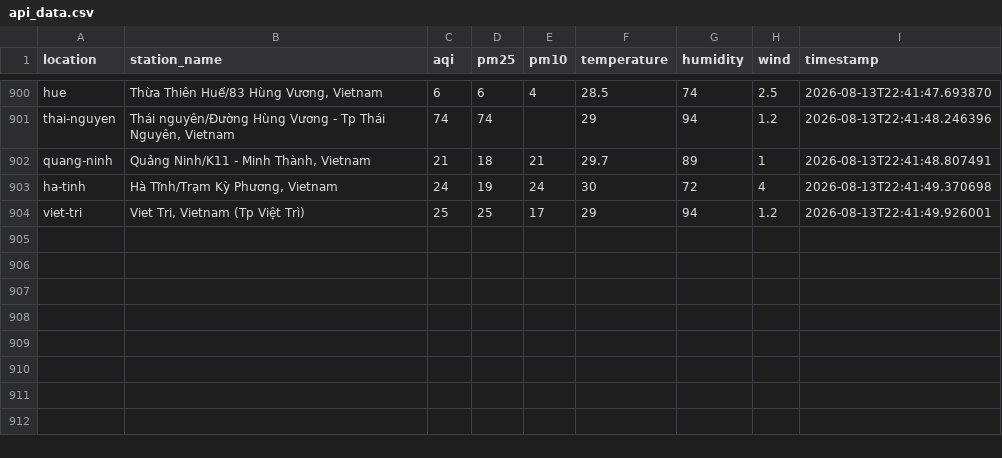
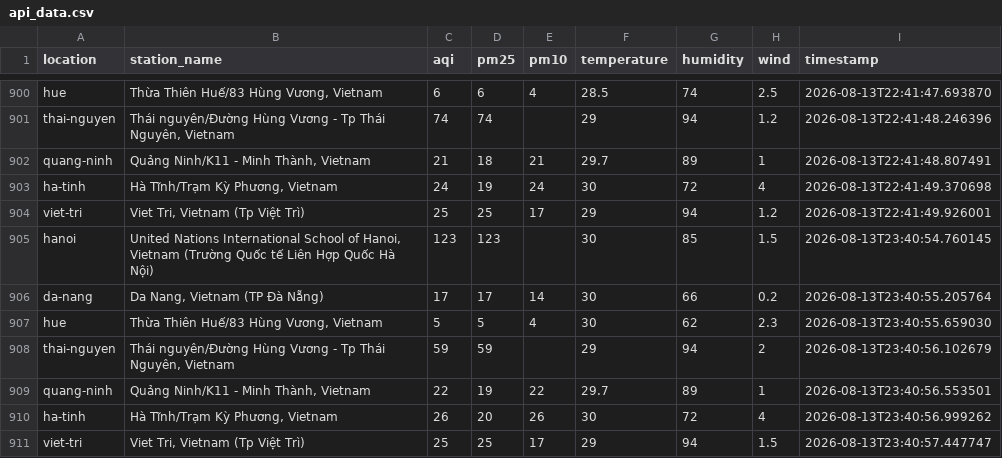
Before and after one commit to XD315/AeroPulse, a CSV file: data/api_data.csv, drawn as a sheet; only a part is shown, gaps mark what is left out; the diff names each change by its address in the sheet, - before the commit and + after, or states it on an @@ line.

```diff
--- a/data/api_data.csv
+++ b/data/api_data.csv
+row 905: hanoi | United Nations International School of Hanoi, Vietnam (Trường Quốc tế Liên Hợp Quốc Hà Nội) | 123 | 123 |  | 30 | 85 | 1.5 | 2026-08-13T23:40:54.760145
+row 906: da-nang | Da Nang, Vietnam (TP Đà Nẵng) | 17 | 17 | 14 | 30 | 66 | 0.2 | 2026-08-13T23:40:55.205764
+row 907: hue | Thừa Thiên Huế/83 Hùng Vương, Vietnam | 5 | 5 | 4 | 30 | 62 | 2.3 | 2026-08-13T23:40:55.659030
+row 908: thai-nguyen | Thái nguyên/Đường Hùng Vương - Tp Thái Nguyên, Vietnam | 59 | 59 |  | 29 | 94 | 2 | 2026-08-13T23:40:56.102679
+row 909: quang-ninh | Quảng Ninh/K11 - Minh Thành, Vietnam | 22 | 19 | 22 | 29.7 | 89 | 1 | 2026-08-13T23:40:56.553501
+row 910: ha-tinh | Hà Tĩnh/Trạm Kỳ Phương, Vietnam | 26 | 20 | 26 | 30 | 72 | 4 | 2026-08-13T23:40:56.999262
+row 911: viet-tri | Viet Tri, Vietnam (Tp Việt Trì) | 25 | 25 | 17 | 29 | 94 | 1.5 | 2026-08-13T23:40:57.447747
```
